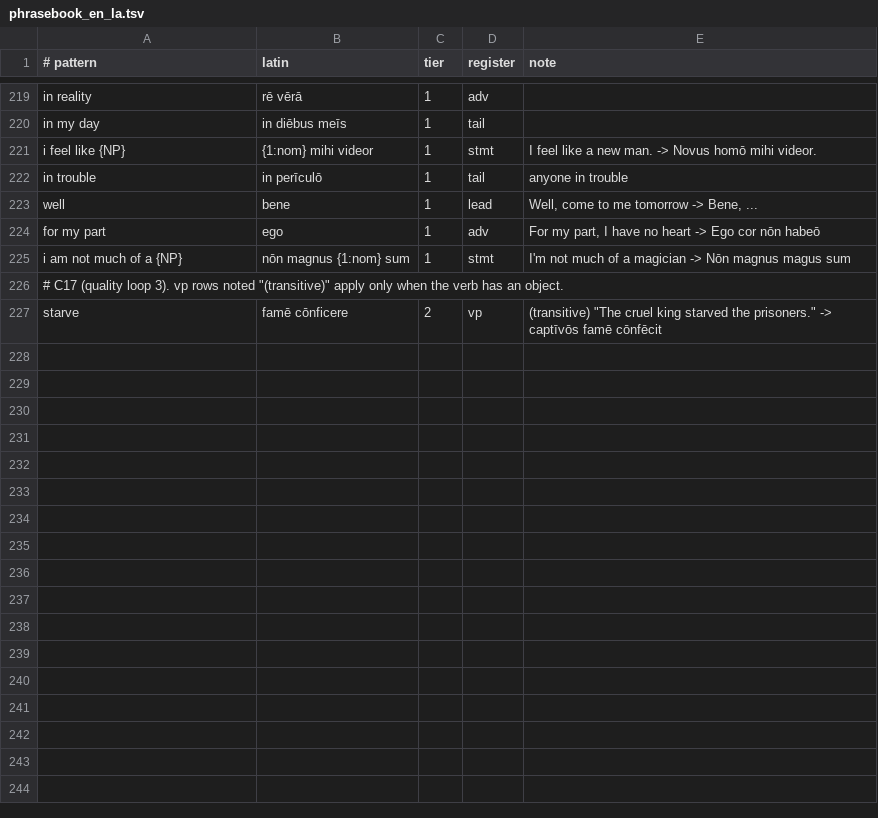
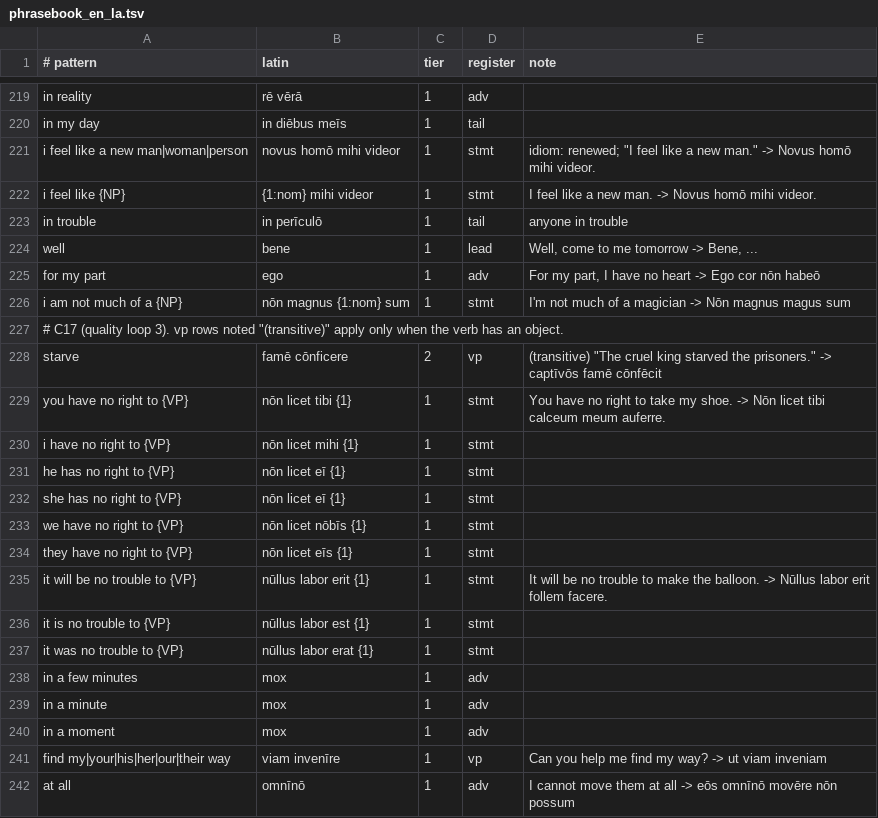
Before and after one commit to oldenKnight/vetusPoeta, a TSV file: data/curated/phrasebook_en_la.tsv, drawn as a sheet; only a part is shown, gaps mark what is left out.

```diff
--- a/data/curated/phrasebook_en_la.tsv
+++ b/data/curated/phrasebook_en_la.tsv
@@ -220,2 +220,3 @@ in reality	rē vērā	1	adv
 in my day	in diēbus meīs	1	tail	
+i feel like a new man|woman|person	novus homō mihi videor	1	stmt	idiom: renewed; "I feel like a new man." -> Novus homō mihi videor.
 i feel like {NP}	{1:nom} mihi videor	1	stmt	"I feel like a new man." -> Novus homō mihi videor.
@@ -227 +228,15 @@ i am not much of a {NP}	nōn magnus {1:nom} sum	1	stmt	"I'm not much of a magici
 starve	famē cōnficere	2	vp	(transitive) "The cruel king starved the prisoners." -> captīvōs famē cōnfēcit
+you have no right to {VP}	nōn licet tibi {1}	1	stmt	"You have no right to take my shoe." -> Nōn licet tibi calceum meum auferre.
+i have no right to {VP}	nōn licet mihi {1}	1	stmt	
+he has no right to {VP}	nōn licet eī {1}	1	stmt	
+she has no right to {VP}	nōn licet eī {1}	1	stmt	
+we have no right to {VP}	nōn licet nōbīs {1}	1	stmt	
+they have no right to {VP}	nōn licet eīs {1}	1	stmt	
+it will be no trouble to {VP}	nūllus labor erit {1}	1	stmt	"It will be no trouble to make the balloon." -> Nūllus labor erit follem facere.
+it is no trouble to {VP}	nūllus labor est {1}	1	stmt	
+it was no trouble to {VP}	nūllus labor erat {1}	1	stmt	
+in a few minutes	mox	1	adv	
+in a minute	mox	1	adv	
+in a moment	mox	1	adv	
+find my|your|his|her|our|their way	viam invenīre	1	vp	"Can you help me find my way?" -> ut viam inveniam
+at all	omnīnō	1	adv	"I cannot move them at all" -> eōs omnīnō movēre nōn possum
```
Also changed, not shown: data/curated/phrasal_en_la.tsv, data/curated/valency_la.tsv, 13 other files.
